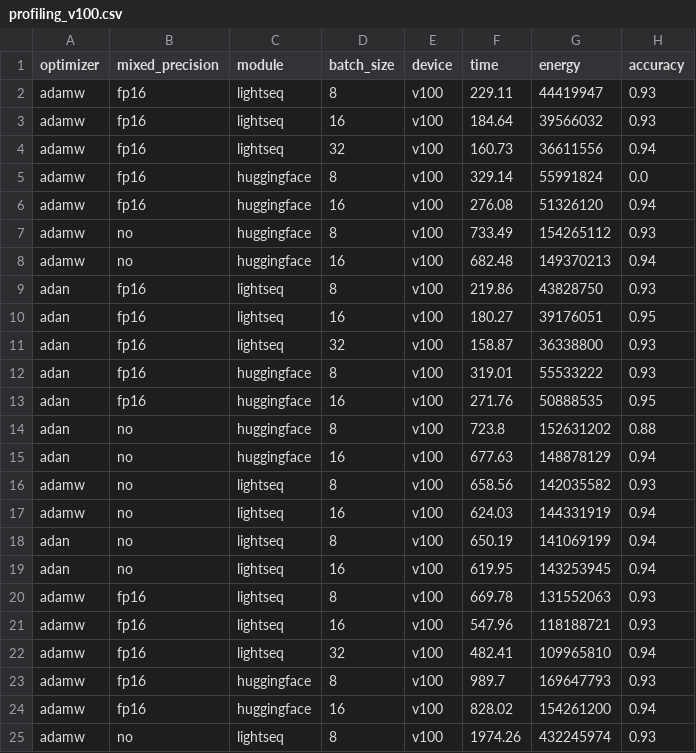
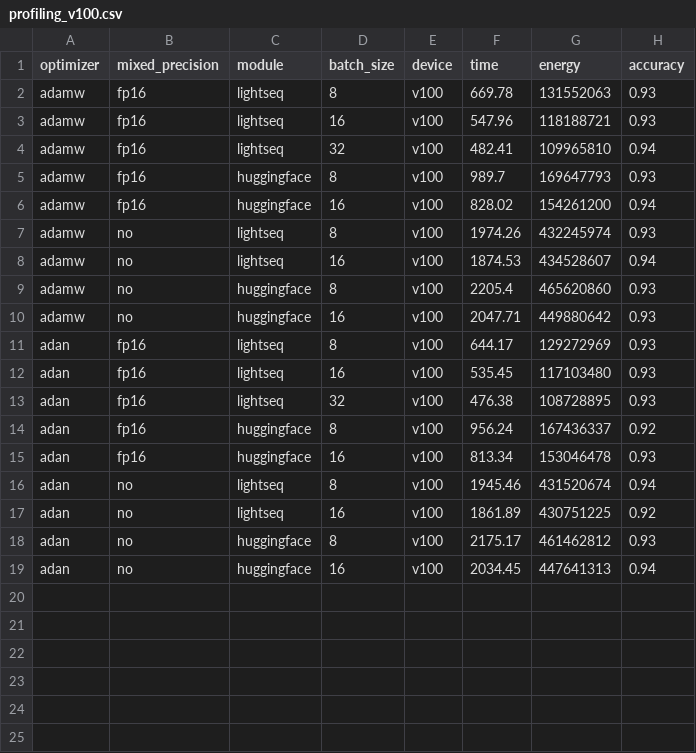
Before and after one commit to AlexwellChen/Master-Thesis-benchmark, a CSV file: profiling_v100.csv, drawn as a sheet; only a part is shown; the shorter side is filled out with more unchanged rows.

```diff
--- a/profiling_v100.csv
+++ b/profiling_v100.csv
@@ -1,20 +1,2 @@
 optimizer,mixed_precision,module,batch_size,device,time,energy,accuracy
-adamw,fp16,lightseq,8,v100,229.11,44419947,0.93
-adamw,fp16,lightseq,16,v100,184.64,39566032,0.93
-adamw,fp16,lightseq,32,v100,160.73,36611556,0.94
-adamw,fp16,huggingface,8,v100,329.14,55991824,0.0
-adamw,fp16,huggingface,16,v100,276.08,51326120,0.94
-adamw,no,huggingface,8,v100,733.49,154265112,0.93
-adamw,no,huggingface,16,v100,682.48,149370213,0.94
-adan,fp16,lightseq,8,v100,219.86,43828750,0.93
-adan,fp16,lightseq,16,v100,180.27,39176051,0.95
-adan,fp16,lightseq,32,v100,158.87,36338800,0.93
-adan,fp16,huggingface,8,v100,319.01,55533222,0.93
-adan,fp16,huggingface,16,v100,271.76,50888535,0.95
-adan,no,huggingface,8,v100,723.8,152631202,0.88
-adan,no,huggingface,16,v100,677.63,148878129,0.94
-adamw,no,lightseq,8,v100,658.56,142035582,0.93
-adamw,no,lightseq,16,v100,624.03,144331919,0.94
-adan,no,lightseq,8,v100,650.19,141069199,0.94
-adan,no,lightseq,16,v100,619.95,143253945,0.94
 adamw,fp16,lightseq,8,v100,669.78,131552063,0.93
```
Also changed, not shown: profiling.csv, 1 other file.
